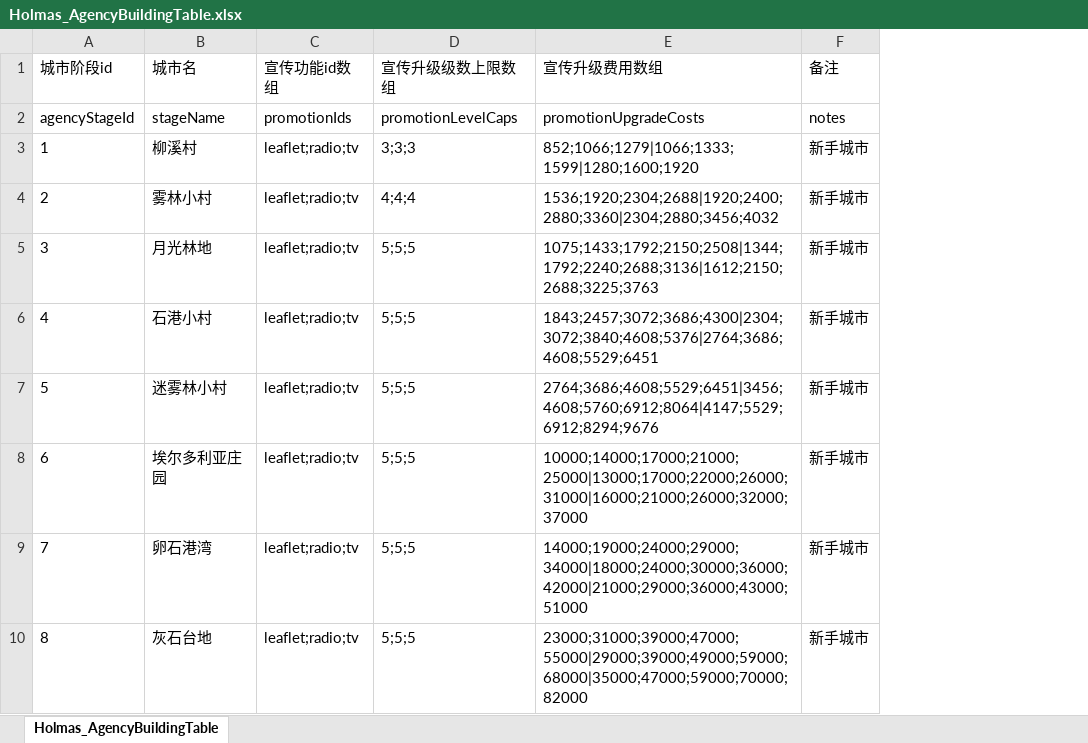
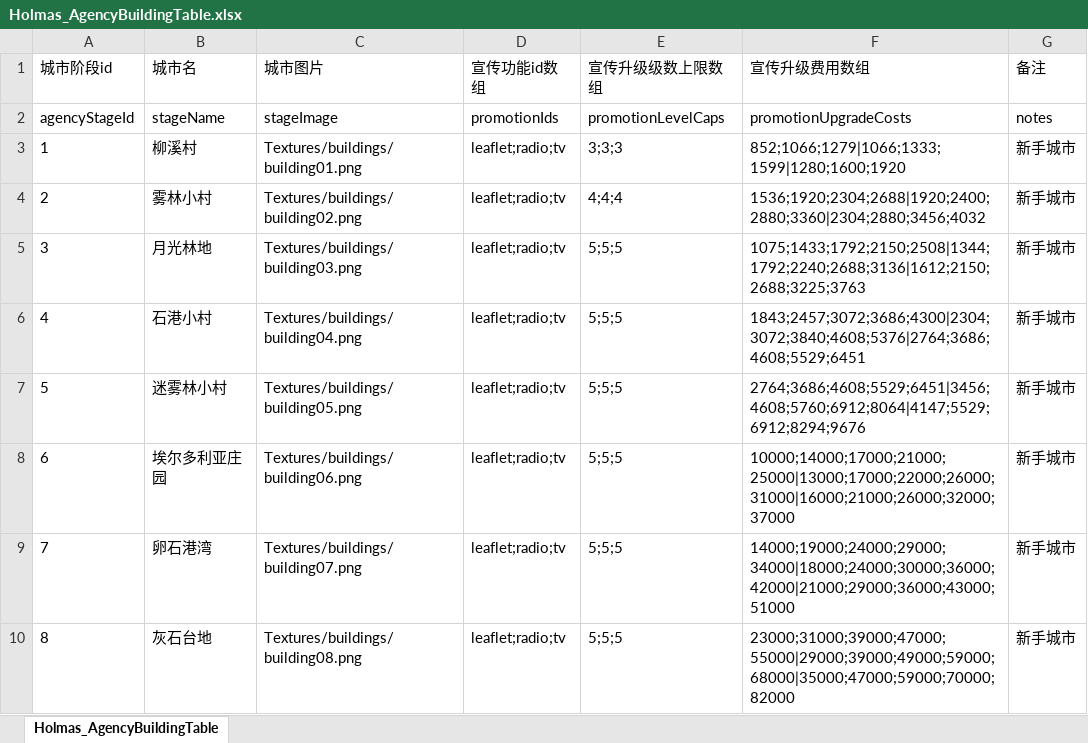
Before and after one commit to wx383847364/Holmas, an Excel workbook: Assets/Config/Holmas_AgencyBuildingTable.xlsx, sheet Holmas_AgencyBuildingTable, drawn as a sheet; only a part is shown; values as stored, in another font and other column widths than the file's, no borders; the diff names each change by its address in the sheet, - before the commit and + after, or states it on an @@ line.

Commit message:
[41000009] 配置：更新宣传建筑原始配置表
- 更新 Assets/Config/Holmas_AgencyBuildingTable.xlsx
- 同步最新宣传建筑原始配置调整
- 不包含导出报告时间戳与临时文件

```diff
--- a/Assets/Config/Holmas_AgencyBuildingTable.xlsx (sheet Holmas_AgencyBuildingTable)
+++ b/Assets/Config/Holmas_AgencyBuildingTable.xlsx (sheet Holmas_AgencyBuildingTable)
+column C (城市图片), rows 2-10: stageImage | Textures/buildings/building01.png | Textures/buildings/building02.png | Textures/buildings/building03.png | Textures/buildings/building04.png | Textures/buildings/building05.png | Textures/buildings/building06.png | Textures/buildings/building07.png | Textures/buildings/building08.png
```
